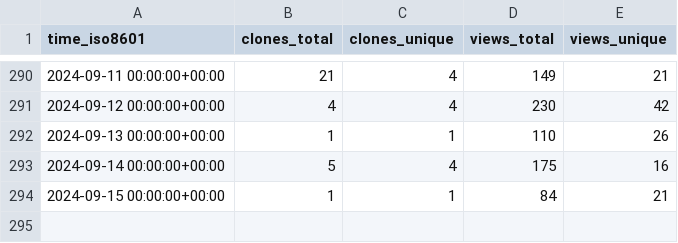
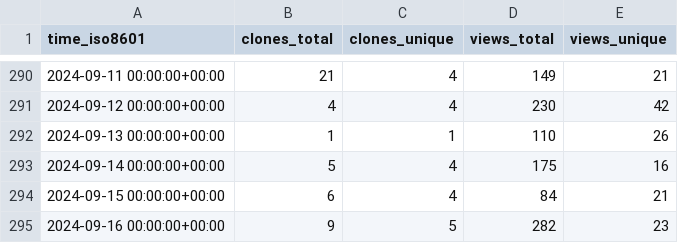
Before and after one commit to joshka/floneum, a CSV file: floneum/floneum/ghrs-data/views_clones_aggregate.csv, drawn as a sheet; only a part is shown, gaps mark what is left out.

```diff
--- a/floneum/floneum/ghrs-data/views_clones_aggregate.csv
+++ b/floneum/floneum/ghrs-data/views_clones_aggregate.csv
@@ -293,2 +293,3 @@ time_iso8601,clones_total,clones_unique,views_total,views_unique
 2024-09-14 00:00:00+00:00,5,4,175,16
-2024-09-15 00:00:00+00:00,1,1,84,21
+2024-09-15 00:00:00+00:00,6,4,84,21
+2024-09-16 00:00:00+00:00,9,5,282,23
```
Also changed, not shown: 1 other file.
